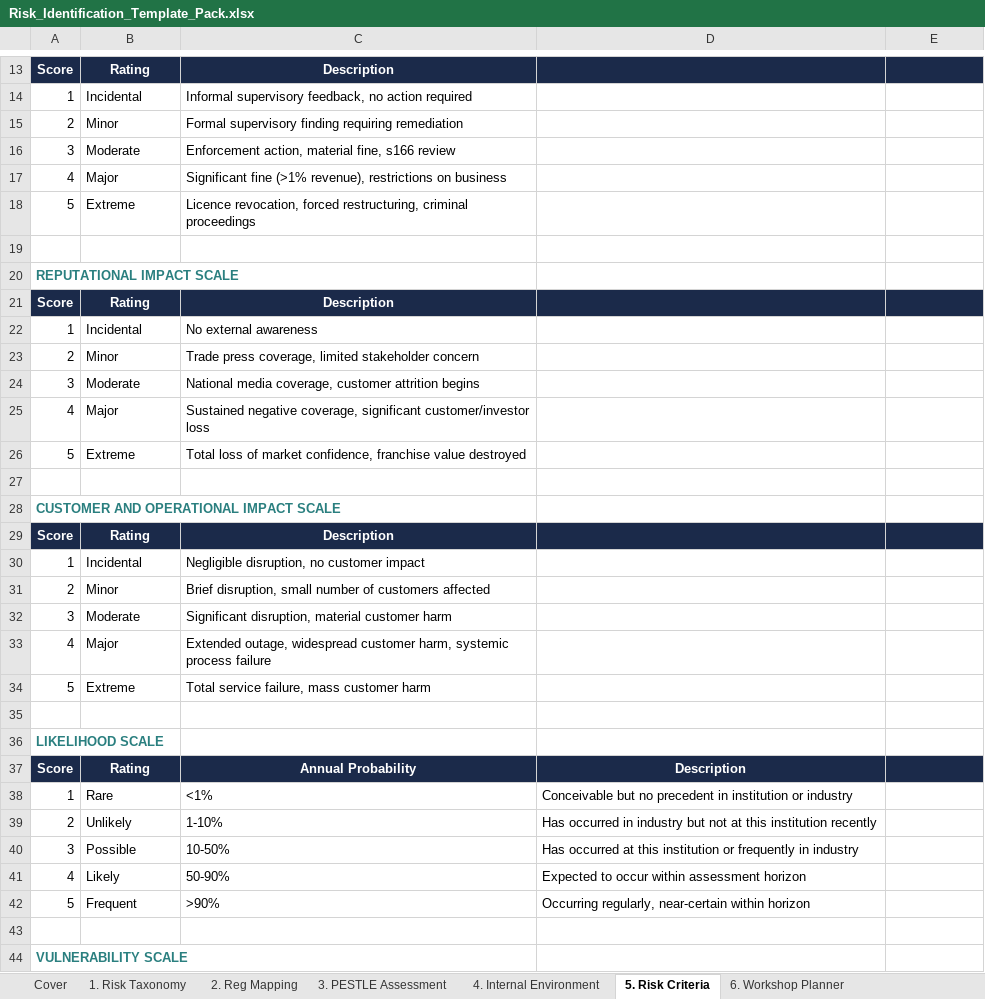
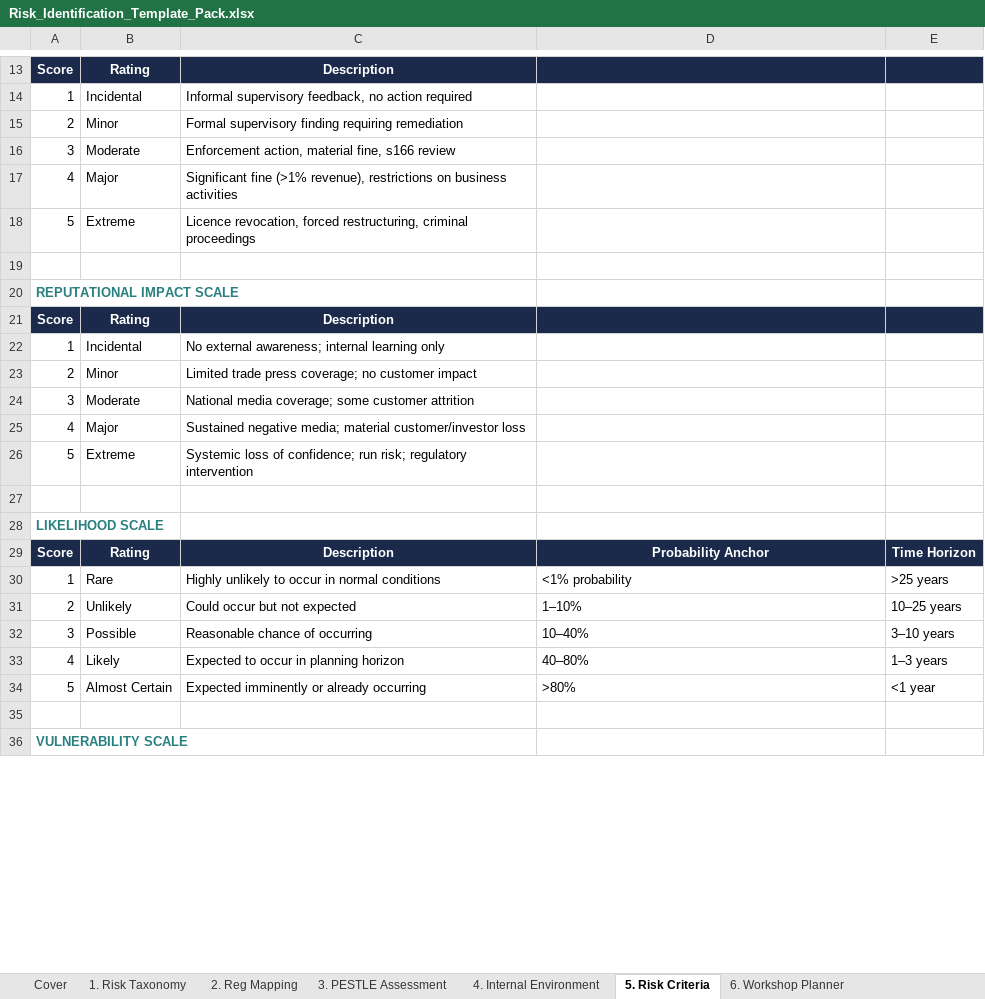
Before and after one commit to RoryPeterRoberts/eon-risk-services, an Excel workbook: website/_gated/Risk_Identification_Template_Pack.xlsx, sheet 5. Risk Criteria, drawn as a sheet; only a part is shown, gaps mark what is left out; values as stored, in another font and other column widths than the file's, no borders; conditional formats not drawn; removed rows and columns are numbered as before the commit, all else as after; the diff covers the shown part only; the diff names each change by its address in the sheet, - before the commit and + after, or states it on an @@ line.

```diff
--- a/website/_gated/Risk_Identification_Template_Pack.xlsx (sheet 5. Risk Criteria)
+++ b/website/_gated/Risk_Identification_Template_Pack.xlsx (sheet 5. Risk Criteria)
-C17: …on business
+C17: …on business activities
-C22: No external awareness
+C22: No external awareness; internal learning only
-C23: Trade press coverage, limited stakeholder concern
+C23: Limited trade press coverage; no customer impact
-C24: National media coverage, customer attrition begins
+C24: National media coverage; some customer attrition
-C25: Sustained negative coverage, significant customer/investor loss
+C25: Sustained negative media; material customer/investor loss
-C26: Total loss of market confidence, franchise value destroyed
+C26: Systemic loss of confidence; run risk; regulatory intervention
-row 27: (empty)
-row 28: CUSTOMER AND OPERATIONAL IMPACT SCALE
-row 29: Score | Rating | Description
-row 30: 1 | Incidental | Negligible disruption, no customer impact
-row 31: 2 | Minor | Brief disruption, small number of customers affected
-row 32: 3 | Moderate | Significant disruption, material customer harm
-row 33: 4 | Major | Extended outage, widespread customer harm, systemic process failure
-row 34: 5 | Extreme | Total service failure, mass customer harm
-C29: Annual Probability
+C29: Description
-D29: Description
+D29: Probability Anchor
-E29: (empty)
+E29: Time Horizon
-C30: <1%
+C30: Highly unlikely to occur in normal conditions
-D30: Conceivable but no precedent in institution or industry
+D30: <1% probability
-E30: (empty)
+E30: >25 years
-C31: 1-10%
+C31: Could occur but not expected
-D31: Has occurred in industry but not at this institution recently
+D31: 1–10%
-E31: (empty)
+E31: 10–25 years
-C32: 10-50%
+C32: Reasonable chance of occurring
-D32: Has occurred at this institution or frequently in industry
+D32: 10–40%
-E32: (empty)
+E32: 3–10 years
-C33: 50-90%
+C33: Expected to occur in planning horizon
-D33: Expected to occur within assessment horizon
+D33: 40–80%
-E33: (empty)
+E33: 1–3 years
-row 42: 5 | Frequent | >90% | Occurring regularly, near-certain within horizon
+row 34: 5 | Almost Certain | Expected imminently or already occurring | >80% | <1 year
```
Also changed, not shown: 7 removed rows, 28 edited cells and cell formats elsewhere in this sheet, sheet 11. Risk Scoring, sheet 3. PESTLE Assessment, sheet 17. KRI Dashboard, sheet 15. Risk Inventory, sheet 28. Reg Traceability, sheet 1. Risk Taxonomy, 23 more sheets, 1 other file.
